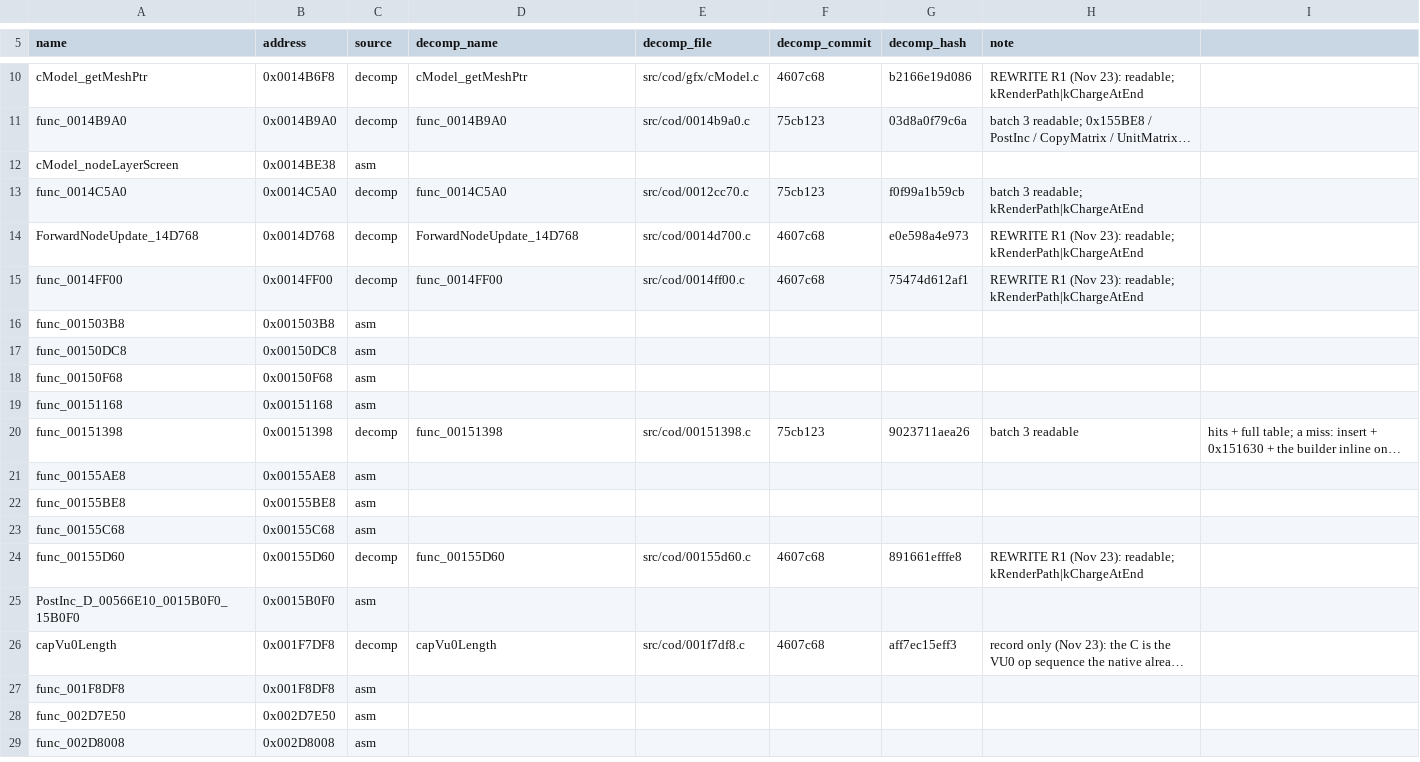
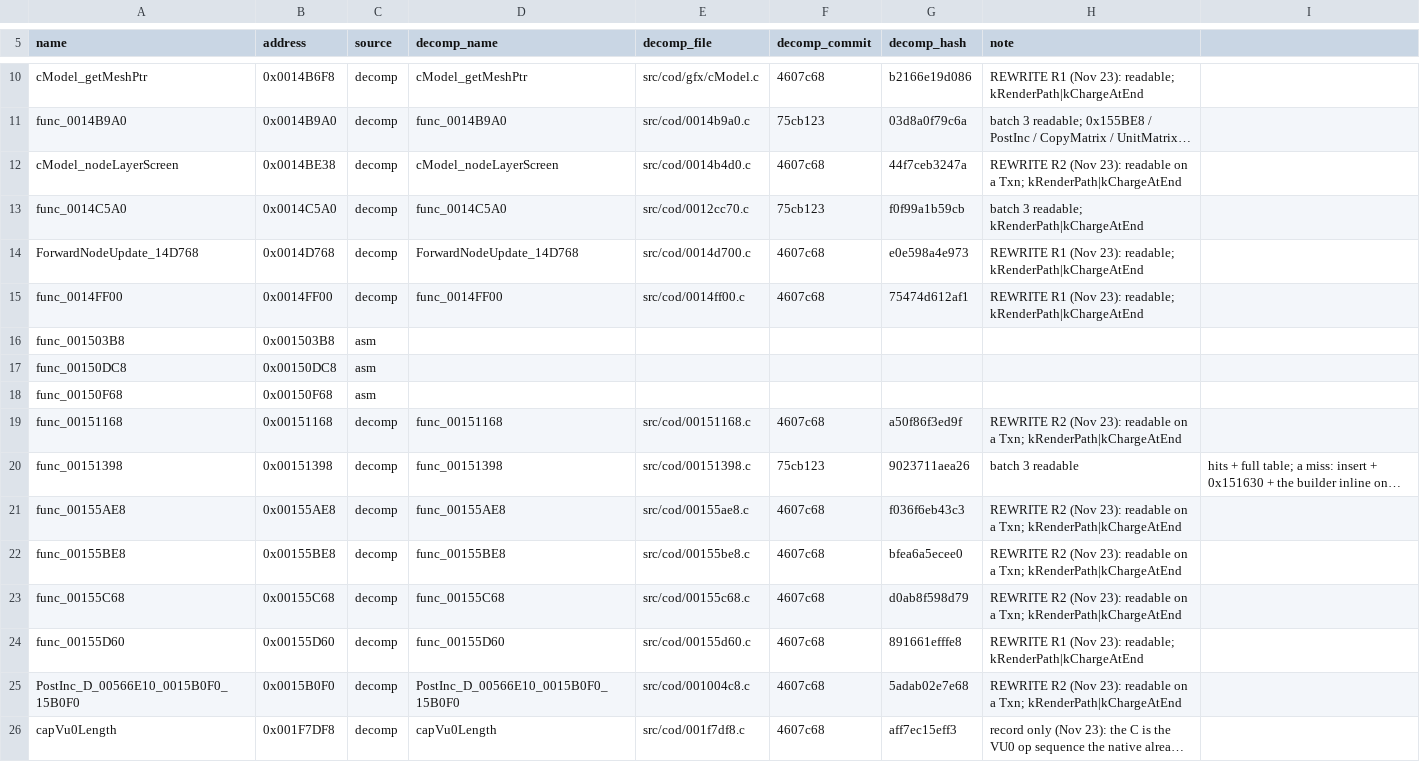
Before and after one commit to DuckyNerdball/God-Hand-Rearmed, a CSV file: tools/native/sources.csv, drawn as a sheet; only a part is shown, gaps mark what is left out; the shorter side is filled out with more unchanged rows; long unchanged cells end in …; the diff names each change by its address in the sheet, - before the commit and + after, or states it on an @@ line.

```diff
--- a/tools/native/sources.csv
+++ b/tools/native/sources.csv
-C12 (source): asm
+C12 (source): decomp
-D12 (decomp_name): (empty)
+D12 (decomp_name): cModel_nodeLayerScreen
-E12 (decomp_file): (empty)
+E12 (decomp_file): src/cod/0014b4d0.c
-F12 (decomp_commit): (empty)
+F12 (decomp_commit): 4607c68
-G12 (decomp_hash): (empty)
+G12 (decomp_hash): 44f7ceb3247a
-H12 (note): (empty)
+H12 (note): REWRITE R2 (Nov 23): readable on a Txn; kRenderPath|kChargeAtEnd
-C19 (source): asm
+C19 (source): decomp
-D19 (decomp_name): (empty)
+D19 (decomp_name): func_00151168
-E19 (decomp_file): (empty)
+E19 (decomp_file): src/cod/00151168.c
-F19 (decomp_commit): (empty)
+F19 (decomp_commit): 4607c68
-G19 (decomp_hash): (empty)
+G19 (decomp_hash): a50f86f3ed9f
-H19 (note): (empty)
+H19 (note): REWRITE R2 (Nov 23): readable on a Txn; kRenderPath|kChargeAtEnd
-C21:C23 (source): asm
+C21:C23 (source): decomp
-D21 (decomp_name): (empty)
+D21 (decomp_name): func_00155AE8
-E21 (decomp_file): (empty)
+E21 (decomp_file): src/cod/00155ae8.c
-F21:F23 (decomp_commit): (empty)
+F21:F23 (decomp_commit): 4607c68
-G21 (decomp_hash): (empty)
+G21 (decomp_hash): f036f6eb43c3
-H21:H23 (note): (empty)
+H21:H23 (note): REWRITE R2 (Nov 23): readable on a Txn; kRenderPath|kChargeAtEnd
-D22 (decomp_name): (empty)
+D22 (decomp_name): func_00155BE8
-E22 (decomp_file): (empty)
+E22 (decomp_file): src/cod/00155be8.c
-G22 (decomp_hash): (empty)
+G22 (decomp_hash): bfea6a5ecee0
-D23 (decomp_name): (empty)
+D23 (decomp_name): func_00155C68
-E23 (decomp_file): (empty)
+E23 (decomp_file): src/cod/00155c68.c
-G23 (decomp_hash): (empty)
+G23 (decomp_hash): d0ab8f598d79
-C25 (source): asm
+C25 (source): decomp
-D25 (decomp_name): (empty)
+D25 (decomp_name): PostInc_D_00566E10_0015B0F0_15B0F0
-E25 (decomp_file): (empty)
+E25 (decomp_file): src/cod/001004c8.c
-F25 (decomp_commit): (empty)
+F25 (decomp_commit): 4607c68
-G25 (decomp_hash): (empty)
+G25 (decomp_hash): 5adab02e7e68
-H25 (note): (empty)
+H25 (note): REWRITE R2 (Nov 23): readable on a Txn; kRenderPath|kChargeAtEnd
```
Also changed, not shown: 1 other file.
